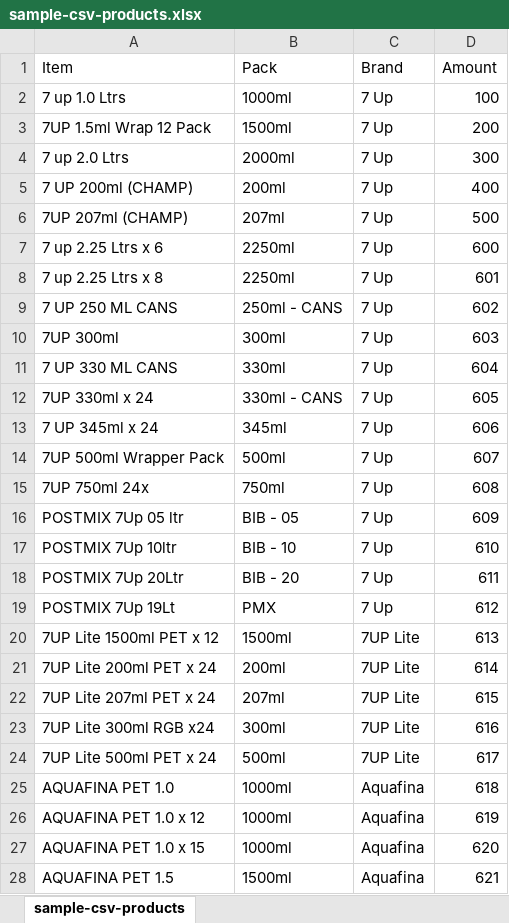
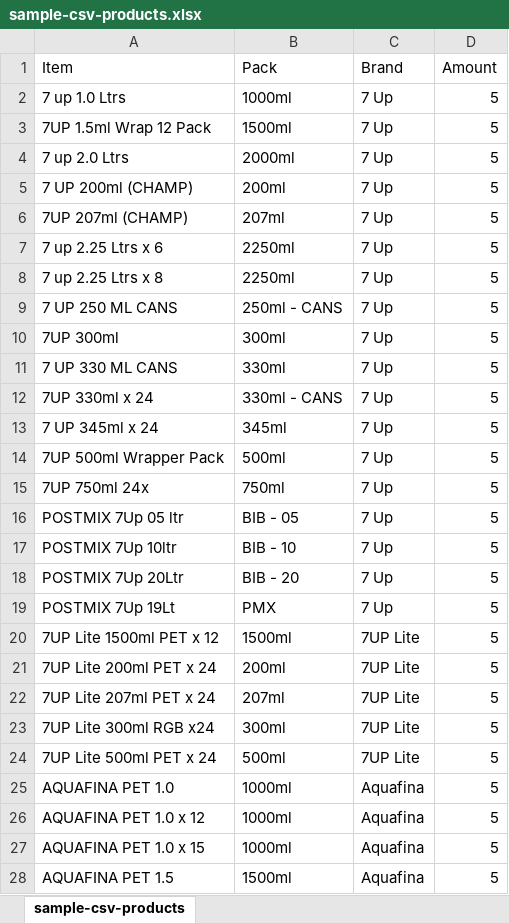
Before and after one commit to DeveloperVBLSL/stock_tracking, an Excel workbook: download/sample-csv-products.xlsx, sheet sample-csv-products, drawn as a sheet; only a part is shown; values as stored, in another font and other column widths than the file's, no borders; the diff covers the shown part only; the diff names each change by its address in the sheet, - before the commit and + after, or states it on an @@ line.

```diff
--- a/download/sample-csv-products.xlsx (sheet sample-csv-products)
+++ b/download/sample-csv-products.xlsx (sheet sample-csv-products)
-D2 (Amount): 100
+D2 (Amount): 5
-D3 (Amount): 200
+D3 (Amount): 5
-D4 (Amount): 300
+D4 (Amount): 5
-D5 (Amount): 400
+D5 (Amount): 5
-D6 (Amount): 500
+D6 (Amount): 5
-D7 (Amount): 600
+D7 (Amount): 5
-D8 (Amount): 601
+D8 (Amount): 5
-D9 (Amount): 602
+D9 (Amount): 5
-D10 (Amount): 603
+D10 (Amount): 5
-D11 (Amount): 604
+D11 (Amount): 5
-D12 (Amount): 605
+D12 (Amount): 5
-D13 (Amount): 606
+D13 (Amount): 5
-D14 (Amount): 607
+D14 (Amount): 5
-D15 (Amount): 608
+D15 (Amount): 5
-D16 (Amount): 609
+D16 (Amount): 5
-D17 (Amount): 610
+D17 (Amount): 5
-D18 (Amount): 611
+D18 (Amount): 5
-D19 (Amount): 612
+D19 (Amount): 5
-D20 (Amount): 613
+D20 (Amount): 5
-D21 (Amount): 614
+D21 (Amount): 5
-D22 (Amount): 615
+D22 (Amount): 5
-D23 (Amount): 616
+D23 (Amount): 5
-D24 (Amount): 617
+D24 (Amount): 5
-D25 (Amount): 618
+D25 (Amount): 5
-D26 (Amount): 619
+D26 (Amount): 5
-D27 (Amount): 620
+D27 (Amount): 5
-D28 (Amount): 621
+D28 (Amount): 5
```
Also changed, not shown: 120 edited cells elsewhere in this sheet.
